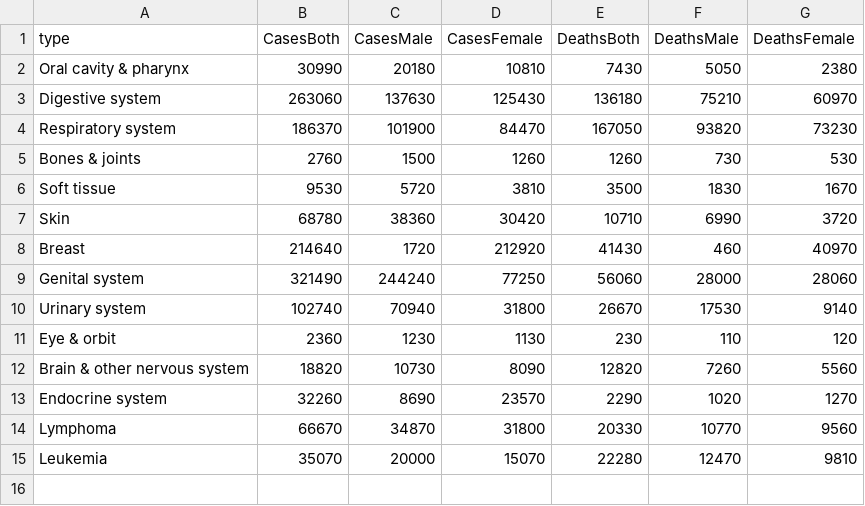
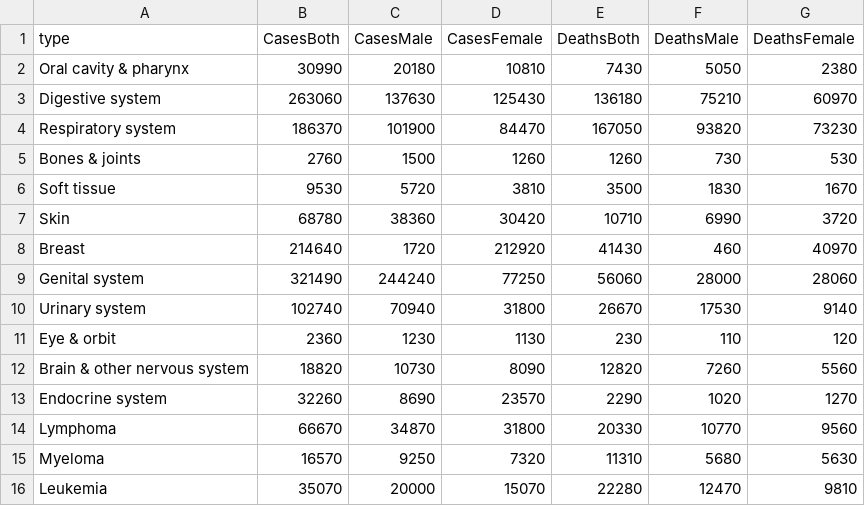
Before and after one commit to Kaeldra1304/MCS, a CSV file: data_scatter_2006.csv, drawn as a sheet; the diff names each change by its address in the sheet, - before the commit and + after, or states it on an @@ line.

```diff
--- a/data_scatter_2006.csv
+++ b/data_scatter_2006.csv
+row 15: Myeloma | 16570 | 9250 | 7320 | 11310 | 5680 | 5630
```
Also changed, not shown: data_details_Myeloma.csv, data_scatter.csv, 2 other files.
